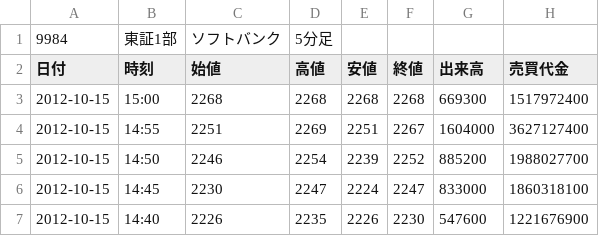
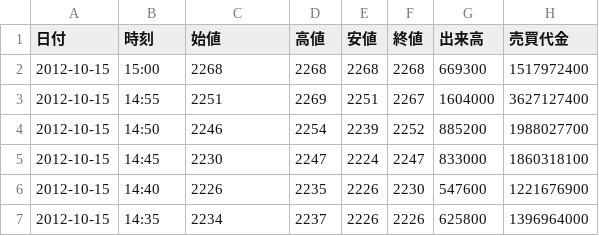
Before and after one commit to keereell/Gnuplot_ruby, a CSV file: kabuka2.csv, drawn as a sheet; only a part is shown; the shorter side is filled out with more unchanged rows.

Commit message:
fixfix

```diff
--- a/kabuka2.csv
+++ b/kabuka2.csv
@@ -1,2 +1 @@
-9984,東証1部,ソフトバンク,5分足
 日付,時刻,始値,高値,安値,終値,出来高,売買代金
```
